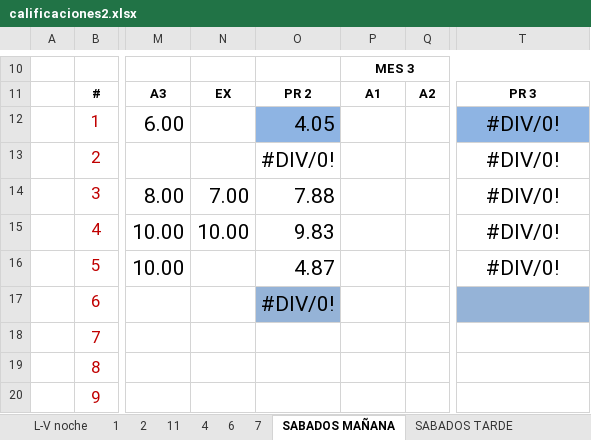
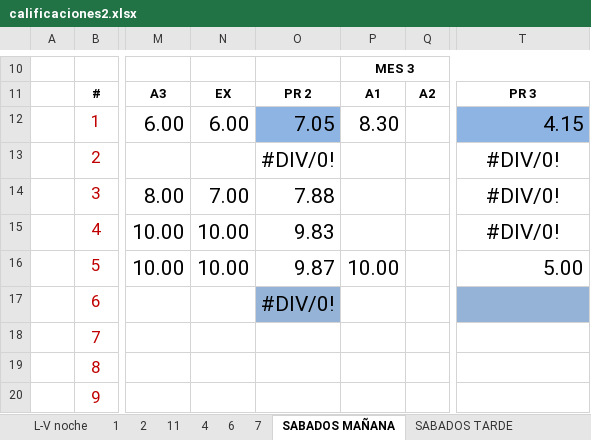
Before and after one commit to franko21/OHM, an Excel workbook: calificaciones2.xlsx, sheet SABADOS MAÑANA, drawn as a sheet; only a part is shown, gaps mark what is left out; values as stored, in another font and other column widths than the file's, no borders; charts and pictures and conditional formats not drawn; the diff names each change by its address in the sheet, - before the commit and + after, or states it on an @@ line.

```diff
--- a/calificaciones2.xlsx (sheet SABADOS MAÑANA)
+++ b/calificaciones2.xlsx (sheet SABADOS MAÑANA)
-N12: (empty)
+N12: 6.00
-O12: 4.05
+O12: 7.05
-P12: (empty)
+P12: 8.30
-T12: #DIV/0!
+T12: 4.15
-T12 alignment: center
+T12 alignment: right
-N16: (empty)
+N16: 10.00
-O16: 4.87
+O16: 9.87
-P16: (empty)
+P16: 10.00
-T16: #DIV/0!
+T16: 5.00
-T16 alignment: center
+T16 alignment: right
```
